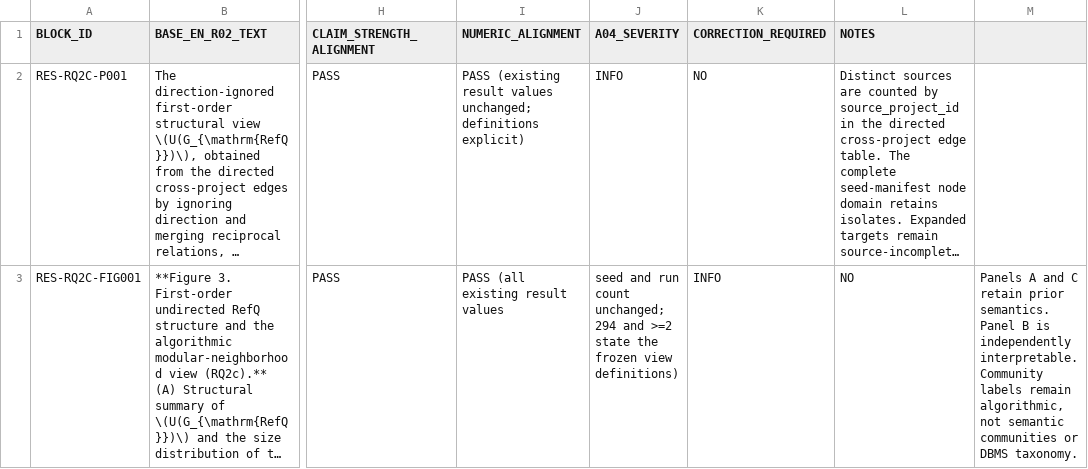
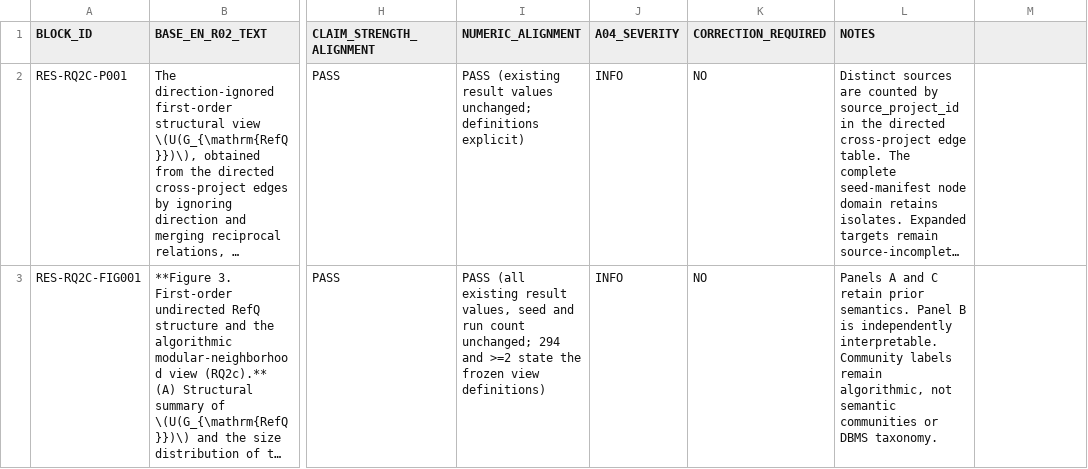
Before and after one commit to birdflyi/OSDB_RefQ, a CSV file: docs/submission_suggestion/ch5_refq_style_a04_en_r03_delta_adjudication.csv, drawn as a sheet; only a part is shown, gaps mark what is left out; long unchanged cells end in …; the diff names each change by its address in the sheet, - before the commit and + after, or states it on an @@ line.

```diff
--- a/docs/submission_suggestion/ch5_refq_style_a04_en_r03_delta_adjudication.csv
+++ b/docs/submission_suggestion/ch5_refq_style_a04_en_r03_delta_adjudication.csv
-I3 (NUMERIC_ALIGNMENT): …existing result values
+I3 (NUMERIC_ALIGNMENT): …existing result values, seed and run count unchanged; 294 and >=2 state the frozen view definitions)
-J3 (A04_SEVERITY): seed and run count unchanged; 294 and >=2 state the frozen view definitions)
+J3 (A04_SEVERITY): INFO
-K3 (CORRECTION_REQUIRED): INFO
+K3 (CORRECTION_REQUIRED): NO
-L3 (NOTES): NO
+L3 (NOTES): Panels A and C retain prior semantics. Panel B is independently interpretable. Community labels remain algorithmic, not semantic communities or DBMS taxonomy.
-M3: Panels A and C retain prior semantics. Panel B is independently interpretable. Community labels remain algorithmic, not semantic communities or DBMS taxonomy.
+M3: (empty)
```
Also changed, not shown: docs/submission_suggestion/ch5_refq_style_a04_promotion_readiness.csv, 3 other files.
